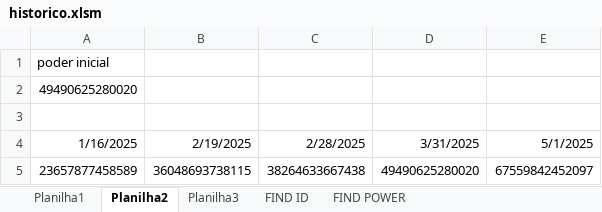
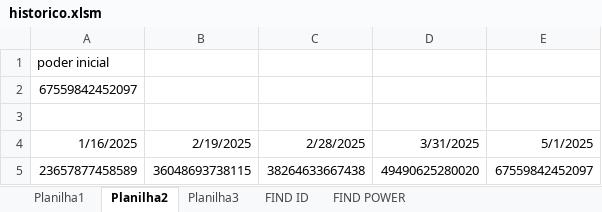
Before and after one commit to rk-fox/rk-fox.github.io, an Excel workbook: ranking/historico.xlsm, sheet Planilha2, drawn as a sheet; values as stored, in another font and other column widths than the file's, no borders; the diff names each change by its address in the sheet, - before the commit and + after, or states it on an @@ line.

```diff
--- a/ranking/historico.xlsm (sheet Planilha2)
+++ b/ranking/historico.xlsm (sheet Planilha2)
-A2: 49490625280020
+A2: 67559842452097
```
Also changed, not shown: sheet Planilha3.
